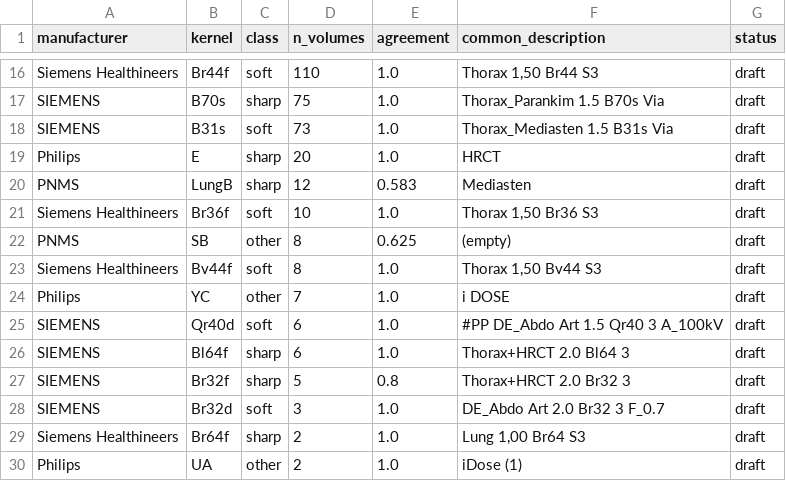
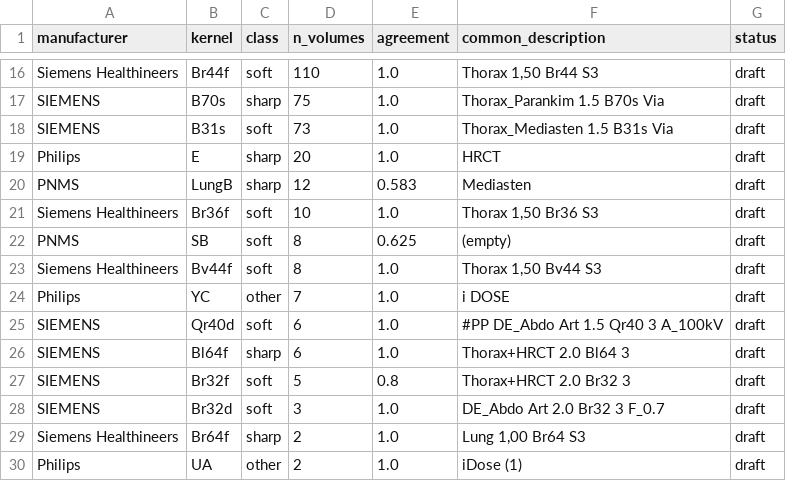
Before and after one commit to FYP22-ChestAI/ChestCT-Multi-Abnormality-Classifier, a CSV file: configs/kernel_classes.csv, drawn as a sheet; only a part is shown, gaps mark what is left out.

Commit message:
Change PNMS SB and SIEMENS Br32f classes

```diff
--- a/configs/kernel_classes.csv
+++ b/configs/kernel_classes.csv
@@ -21,3 +21,3 @@ PNMS,LungB,sharp,12,0.583,Mediasten,draft
 Siemens Healthineers,Br36f,soft,10,1.0,"Thorax 1,50 Br36 S3",draft
-PNMS,SB,other,8,0.625,(empty),draft
+PNMS,SB,soft,8,0.625,(empty),draft
 Siemens Healthineers,Bv44f,soft,8,1.0,"Thorax 1,50 Bv44 S3",draft
@@ -26,3 +26,3 @@ SIEMENS,Qr40d,soft,6,1.0,#PP  DE_Abdo Art  1.5  Qr40  3  A_100kV,draft
 SIEMENS,Bl64f,sharp,6,1.0,Thorax+HRCT  2.0  Bl64  3,draft
-SIEMENS,Br32f,sharp,5,0.8,Thorax+HRCT  2.0  Br32  3,draft
+SIEMENS,Br32f,soft,5,0.8,Thorax+HRCT  2.0  Br32  3,draft
 SIEMENS,Br32d,soft,3,1.0,DE_Abdo Art  2.0  Br32  3  F_0.7,draft
```
